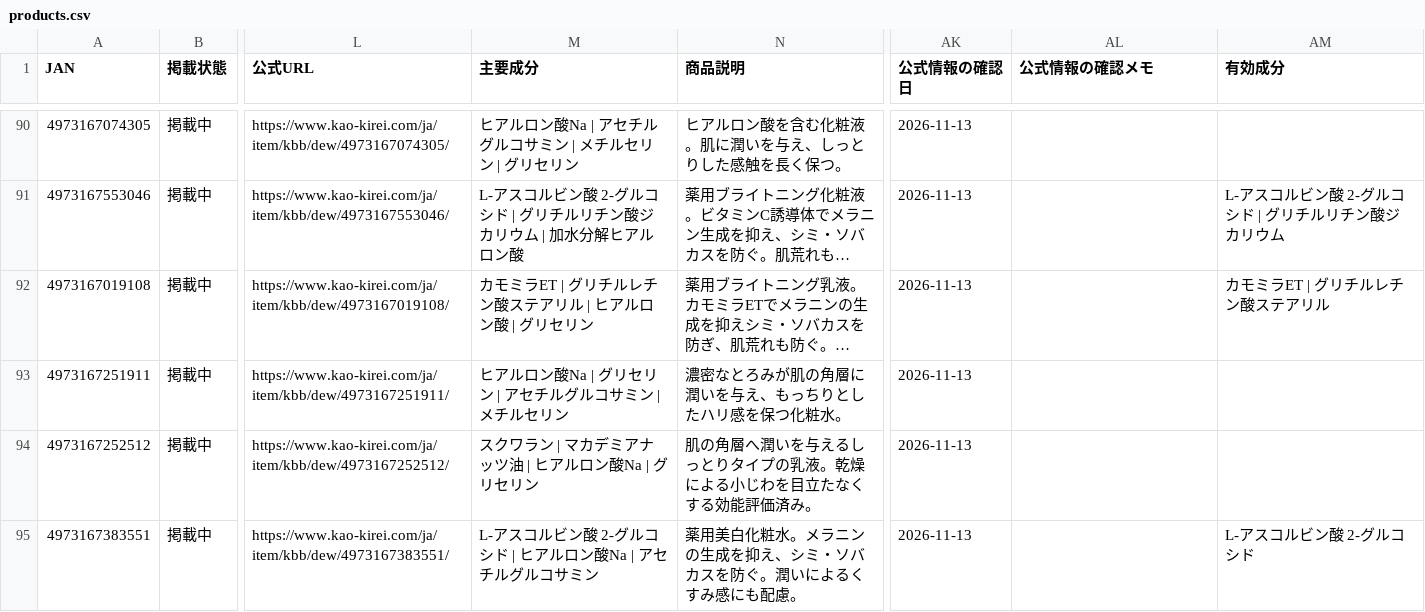
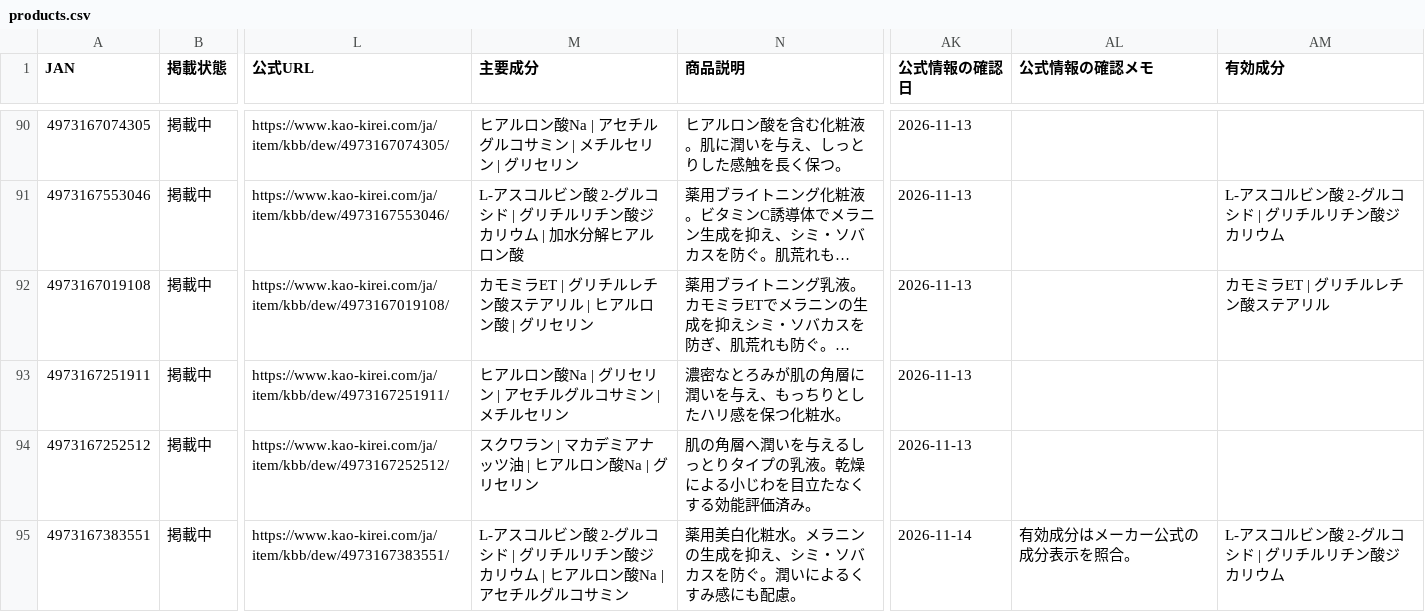
Before and after one commit to 28nznkffck-arch/skincare-optimizer, a CSV file: catalog/products.csv, drawn as a sheet; only a part is shown, gaps mark what is left out; long unchanged cells end in …; the diff covers the shown part only; the diff names each change by its address in the sheet, - before the commit and + after, or states it on an @@ line.

Commit message:
Audit and correct active ingredients in the product catalog

```diff
--- a/catalog/products.csv
+++ b/catalog/products.csv
-M95 (主要成分): …シド | ヒアルロ…
+M95 (主要成分): …シド | グリチルリチン酸ジカリウム | ヒアルロ…
-AK95 (公式情報の確認日): 2026-11-13
+AK95 (公式情報の確認日): 2026-11-14
-AL95 (公式情報の確認メモ): (empty)
+AL95 (公式情報の確認メモ): 有効成分はメーカー公式の成分表示を照合。
-AM95 (有効成分): L-アスコルビン酸 2-グルコシド
+AM95 (有効成分): L-アスコルビン酸 2-グルコシド | グリチルリチン酸ジカリウム
```
Also changed, not shown: 20 edited cells elsewhere in this file, 3 other files.
